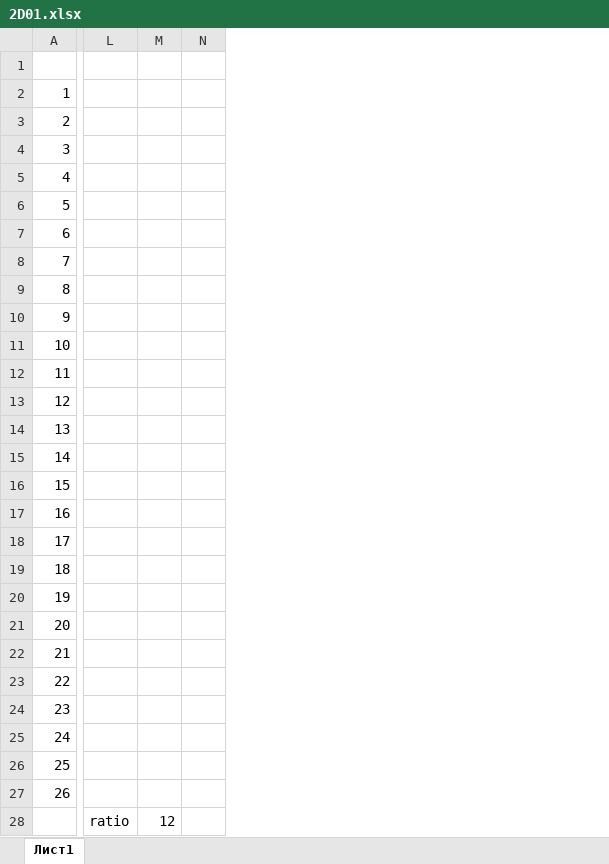
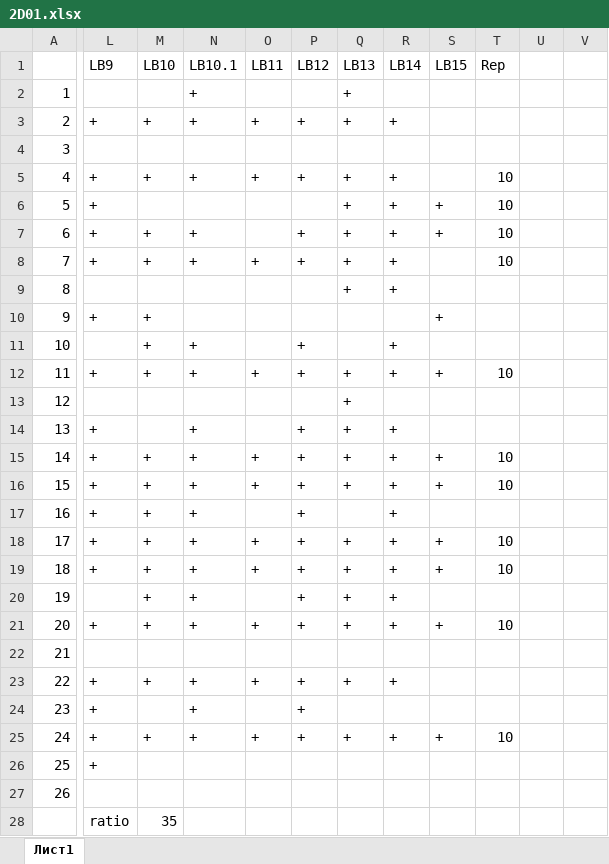
Before and after one commit to VChuzlov/Pascal-labs, an Excel workbook: 2021/scores/2D01/2D01.xlsx, sheet Лист1, drawn as a sheet; only a part is shown, gaps mark what is left out; values as stored, in another font and other column widths than the file's, no cell formats; removed rows and columns are numbered as before the commit, all else as after; the diff covers the shown part only; the diff names each change by its address in the sheet, - before the commit and + after, or states it on an @@ line.

Commit message:
scores

```diff
--- a/2021/scores/2D01/2D01.xlsx (sheet Лист1)
+++ b/2021/scores/2D01/2D01.xlsx (sheet Лист1)
-column M, row 28: 12
-column N, empty
+column M (LB10), rows 3-28: + |  | + |  | + | + |  | + | + | + |  |  | + | + | + | + | + | + | + |  | + |  | + |  |  | 35
+column N (LB10.1), rows 2-25: + | + |  | + |  | + | + |  |  | + | + |  | + | + | + | + | + | + | + | + |  | + | + | +
+column O (LB11), rows 3-25: + |  | + |  |  | + |  |  |  | + |  |  | + | + |  | + | + |  | + |  | + |  | +
+column P (LB12), rows 3-25: + |  | + |  | + | + |  |  | + | + |  | + | + | + | + | + | + | + | + |  | + | + | +
+column Q (LB13), rows 2-25: + | + |  | + | + | + | + | + |  |  | + | + | + | + | + |  | + | + | + | + |  | + |  | +
+column R (LB14), rows 3-25: + |  | + | + | + | + | + |  | + | + |  | + | + | + | + | + | + | + | + |  | + |  | +
+column S (LB15), rows 6-25: + | + |  |  | + |  | + |  |  | + | + |  | + | + |  | + |  |  |  | +
+column T (Rep), rows 5-25: 10 | 10 | 10 | 10 |  |  |  | 10 |  |  | 10 | 10 |  | 10 | 10 |  | 10 |  |  |  | 10
+column U, empty
+column V, empty
-L1: (empty)
+L1: LB9
-L3 (LB9): (empty)
+L3 (LB9): +
-L5:L8 (LB9): (empty)
+L5:L8 (LB9): +
-L10 (LB9): (empty)
+L10 (LB9): +
-L12 (LB9): (empty)
+L12 (LB9): +
-L14:L19 (LB9): (empty)
+L14:L19 (LB9): +
-L21 (LB9): (empty)
+L21 (LB9): +
-L23:L26 (LB9): (empty)
+L23:L26 (LB9): +
```
Also changed, not shown: 46 added rows, 18 removed rows, 5 added columns and 32 edited cells elsewhere in this sheet, cell formats, 2021/scores/2D02/2D02.xlsx, 2021/scores/2D03/2D03.xlsx.
